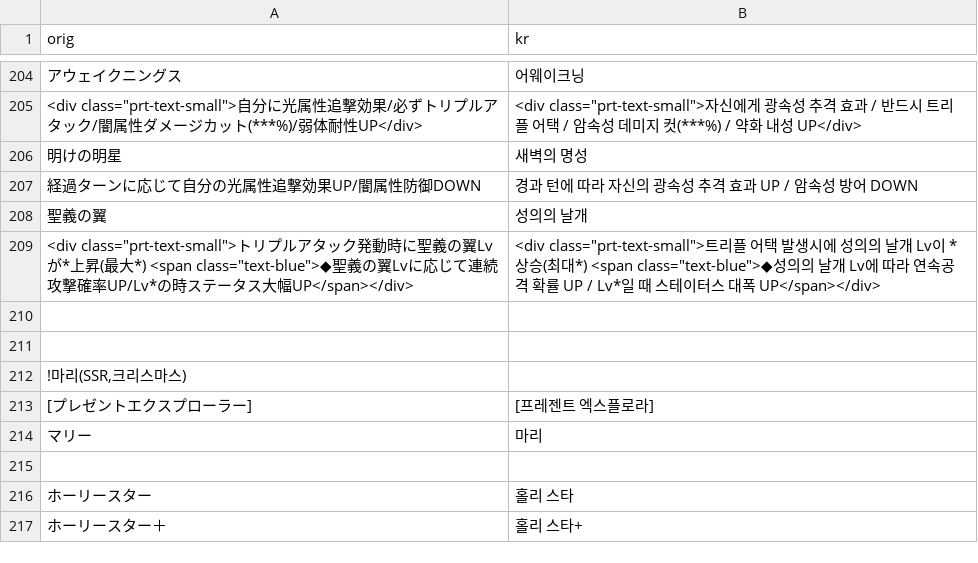
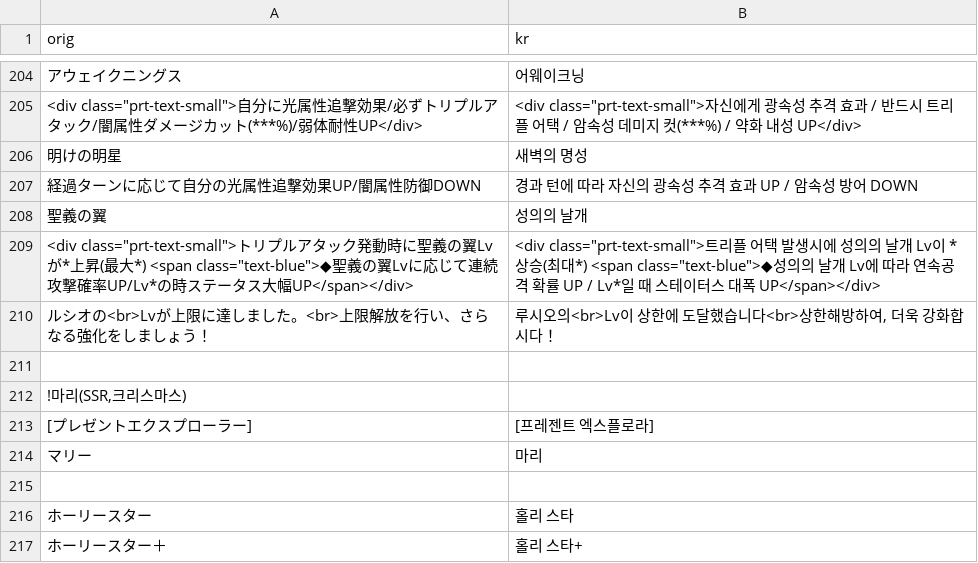
Before and after one commit to sidewinderk/gbfTransKor, a CSV file: cache/archive_캐릭터_광.csv, drawn as a sheet; only a part is shown, gaps mark what is left out; the diff names each change by its address in the sheet, - before the commit and + after, or states it on an @@ line.

```diff
--- a/cache/archive_캐릭터_광.csv
+++ b/cache/archive_캐릭터_광.csv
-row 210: (empty)
+row 210: ルシオの<br>Lvが上限に達しました。<br>上限解放を行い、さらなる強化をしましょう！ | 루시오의<br>Lv이 상한에 도달했습니다<br>상한해방하여, 더욱 강화합시다！
```
Also changed, not shown: 1 other file.
